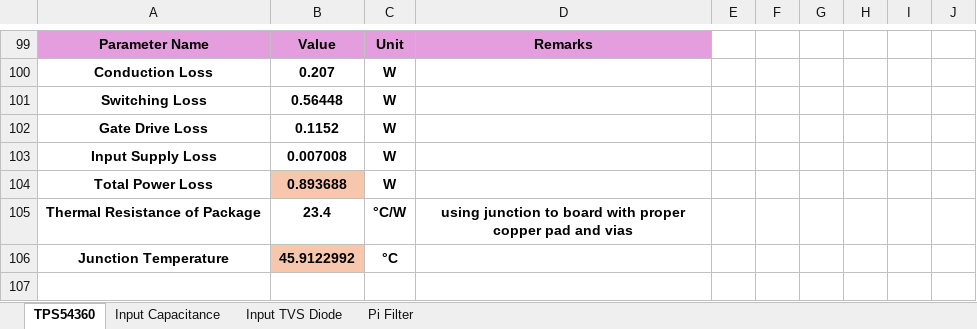
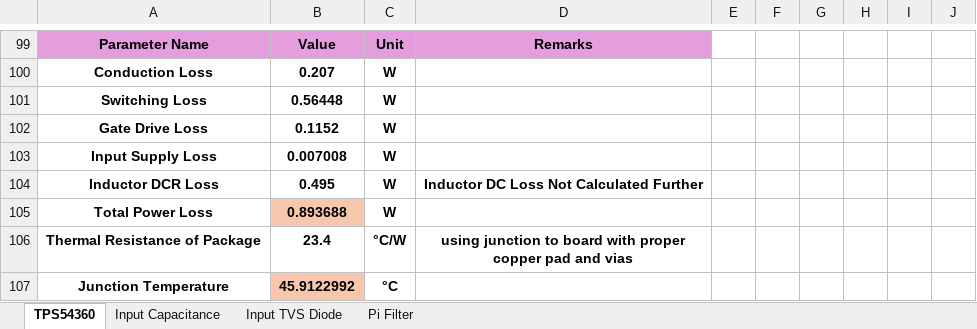
Before and after one commit to electronsoul/Buck001, an Excel workbook: Calculation.xlsx, sheet TPS54360, drawn as a sheet; only a part is shown, gaps mark what is left out; values as stored, in another font and other column widths than the file's, no borders; the diff names each change by its address in the sheet, - before the commit and + after, or states it on an @@ line.

```diff
--- a/Calculation.xlsx (sheet TPS54360)
+++ b/Calculation.xlsx (sheet TPS54360)
+row 104: Inductor DCR Loss | 0.495 | W | Inductor DC Loss Not Calculated Further
```
Also changed, not shown: 24 other files.
